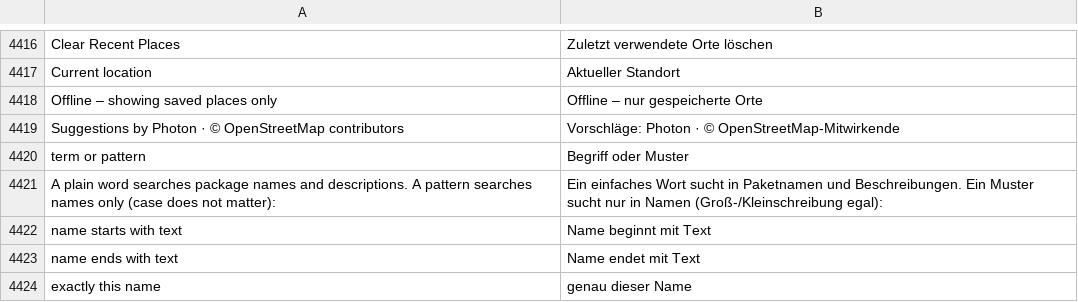
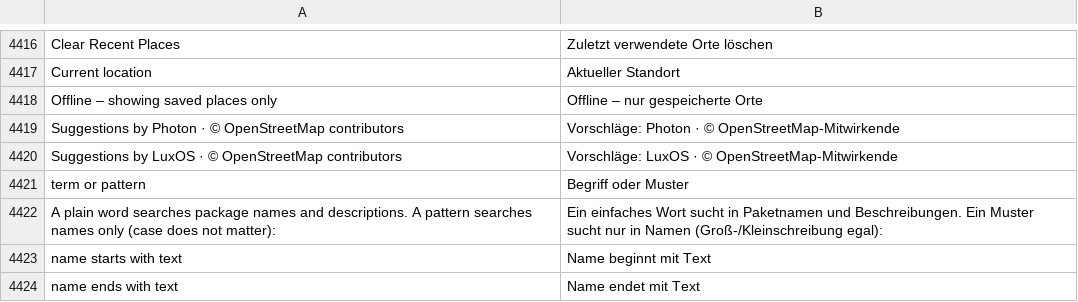
Before and after one commit to luxopes/LuxOS-Arch, a TSV file: packages/luxos-i18n/files/de.tsv, drawn as a sheet; only a part is shown, gaps mark what is left out; the shorter side is filled out with more unchanged rows; the diff names each change by its address in the sheet, - before the commit and + after, or states it on an @@ line.

```diff
--- a/packages/luxos-i18n/files/de.tsv
+++ b/packages/luxos-i18n/files/de.tsv
+row 4420: Suggestions by LuxOS · © OpenStreetMap contributors | Vorschläge: LuxOS · © OpenStreetMap-Mitwirkende
```
Also changed, not shown: packages/luxos-i18n/files/cs.tsv, packages/luxos-i18n/files/nl.tsv, 26 other files.
